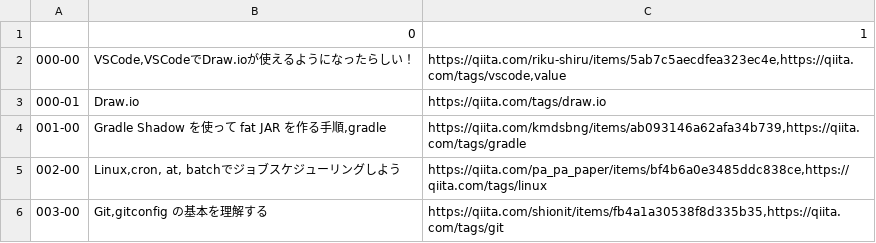
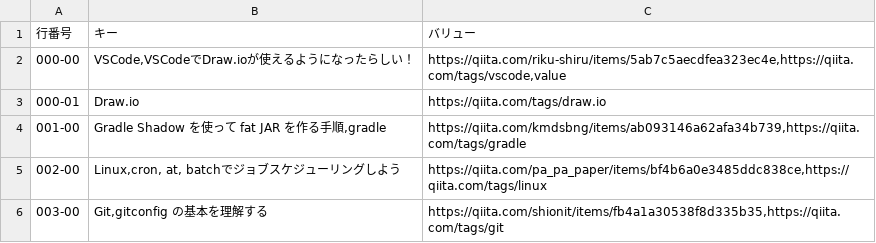
Before and after one commit to ukijumotahaneniarukenia/script-sketch, a TSV file: qiita/crosstab-page-001.tsv, drawn as a sheet; only a part is shown; removed rows and columns are numbered as before the commit, all else as after; the diff names each change by its address in the sheet, - before the commit and + after, or states it on an @@ line.

```diff
--- a/qiita/crosstab-page-001.tsv
+++ b/qiita/crosstab-page-001.tsv
-row 1:  | 0 | 1
+row 1: 行番号 | キー | バリュー
```
Also changed, not shown: qiita/crosstab-page-002.tsv, 2 other files.
